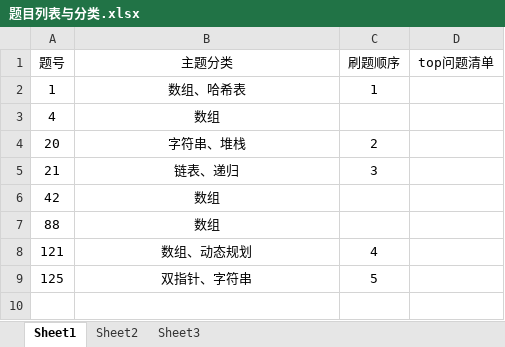
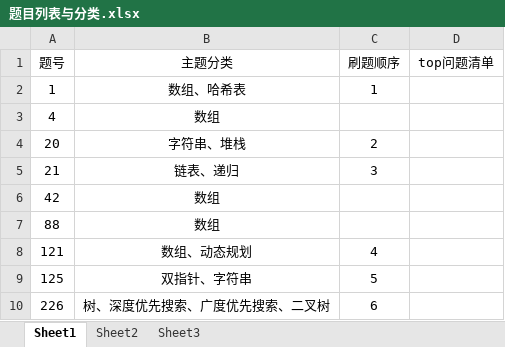
Before and after one commit to AlanFreySpace/algorithm_contest, an Excel workbook: leetcode/google/题目列表与分类.xlsx, sheet Sheet1, drawn as a sheet; values as stored, in another font and other column widths than the file's, no borders; the diff names each change by its address in the sheet, - before the commit and + after, or states it on an @@ line.

```diff
--- a/leetcode/google/题目列表与分类.xlsx (sheet Sheet1)
+++ b/leetcode/google/题目列表与分类.xlsx (sheet Sheet1)
+row 10: 226 | 树、深度优先搜索、广度优先搜索、二叉树 | 6
```
Also changed, not shown: 3 other files.
